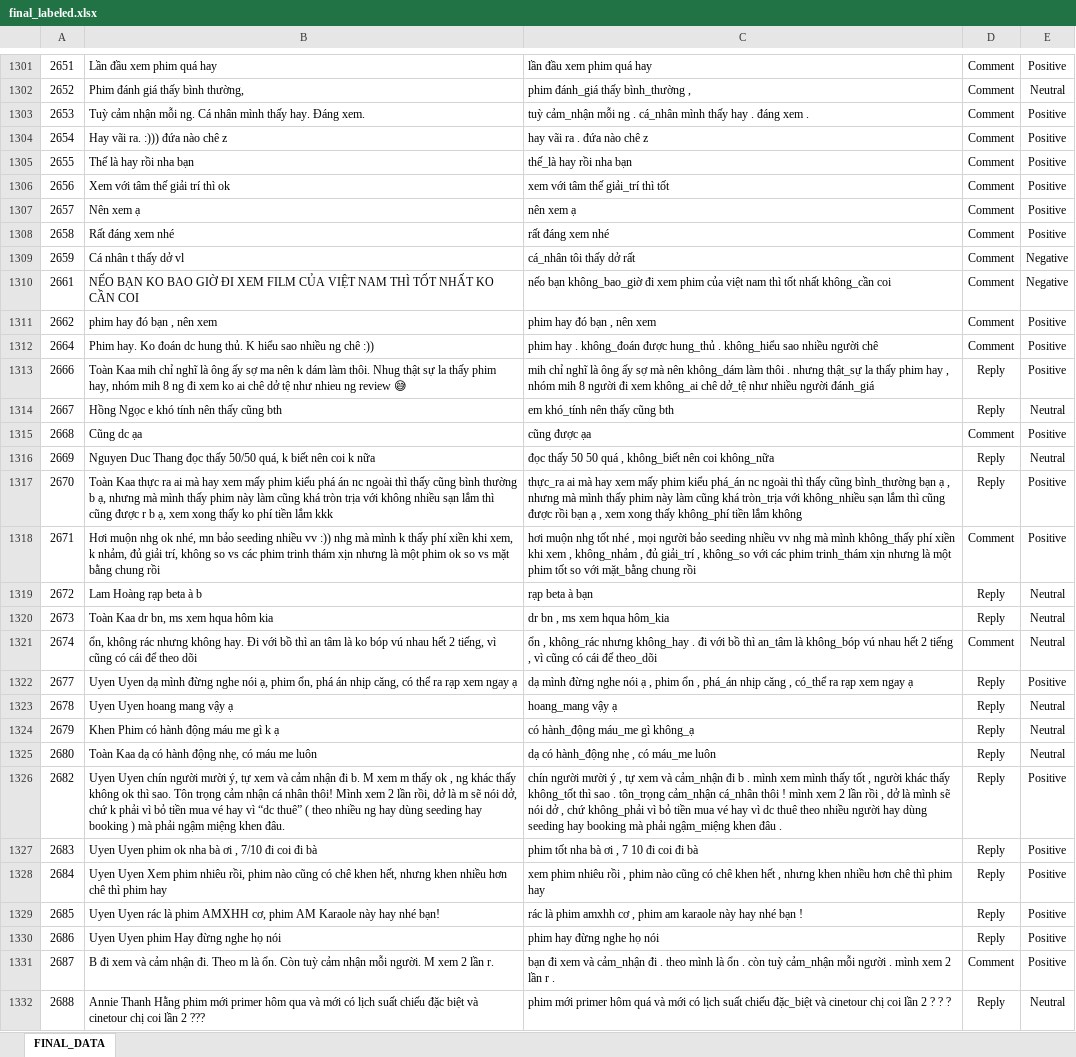
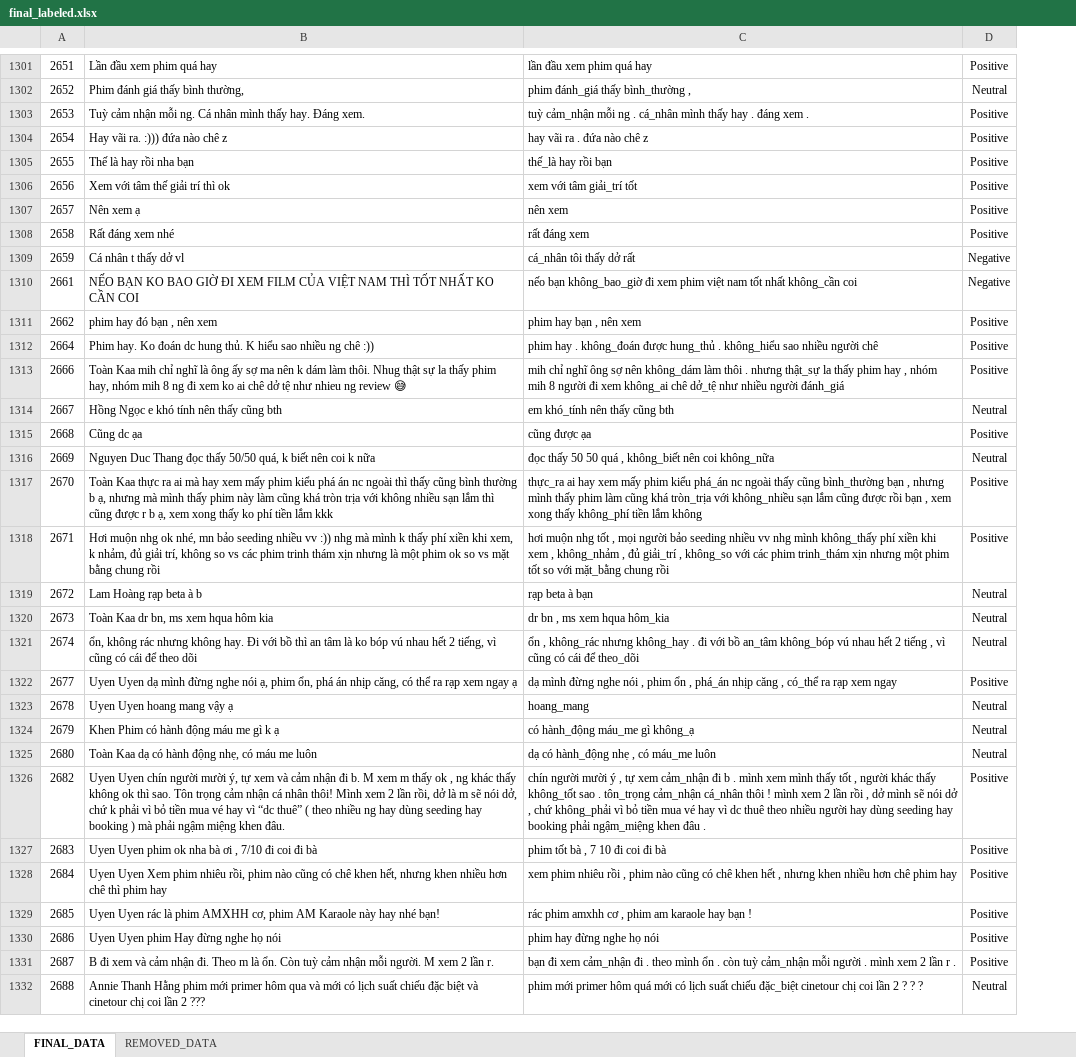
Before and after one commit to damchienthang/BTL-PTKPDLVB-Phan_Loai_Cam_Xuc_Mua_Do, an Excel workbook: final_labeled.xlsx, sheet FINAL_DATA, drawn as a sheet; only a part is shown, gaps mark what is left out; values as stored, in another font and other column widths than the file's, no borders; removed rows and columns are numbered as before the commit, all else as after; the diff covers the shown part only; the diff names each change by its address in the sheet, - before the commit and + after, or states it on an @@ line.

Commit message:
feat: complete data cleaning v2, text normalization, and export final dataset

```diff
--- a/final_labeled.xlsx (sheet FINAL_DATA)
+++ b/final_labeled.xlsx (sheet FINAL_DATA)
+sheet tab: REMOVED_DATA
-column D, rows 1301-1332: Comment | Comment | Comment | Comment | Comment | Comment | Comment | Comment | Comment | Comment | Comment | Comment | Reply | Reply | Comment | Reply | Reply | Comment | Reply | Reply | Comment | Reply | Reply | Reply | Reply | Reply | Reply | Reply | Reply | Reply | Comment | Reply
-C1305: thế_là hay rồi nha bạn
+C1305: thế_là hay rồi bạn
-C1306: xem với tâm thế giải_trí thì tốt
+C1306: xem với tâm giải_trí tốt
-C1307: nên xem ạ
+C1307: nên xem
-C1308: rất đáng xem nhé
+C1308: rất đáng xem
-C1310: …xem phim của việt nam thì tốt nhất…
+C1310: …xem phim việt nam tốt nhất…
-C1311: phim hay đó bạn , nên xem
+C1311: phim hay bạn , nên xem
-C1313: …chỉ nghĩ là ông ấy sợ mà nên không_dám…
+C1313: …chỉ nghĩ ông sợ nên không_dám…
-C1317: thực_ra ai mà hay xem mấy phim kiểu phá_án nc ngoài thì thấy cũng bình_thường bạn ạ , nhưng mà mình thấy phim này làm cũng khá tròn_trịa với không_nhiều sạn lắm thì cũng được rồi bạn ạ , xem…
+C1317: thực_ra ai hay xem mấy phim kiểu phá_án nc ngoài thấy cũng bình_thường bạn , nhưng mình thấy phim làm cũng khá tròn_trịa với không_nhiều sạn lắm cũng được rồi bạn , xem…
-C1318: …nhg tốt nhé , mọi người bảo seeding nhiều vv nhg mà mình không_thấy phí xiền khi xem , không_nhảm , đủ giải_trí , không_so với các phim trinh_thám xịn nhưng là một phim…
+C1318: …nhg tốt , mọi người bảo seeding nhiều vv nhg mình không_thấy phí xiền khi xem , không_nhảm , đủ giải_trí , không_so với các phim trinh_thám xịn nhưng một phim…
-C1321: …với bồ thì an_tâm là không_bóp vú…
+C1321: …với bồ an_tâm không_bóp vú…
-C1322: …nghe nói ạ , phim ổn , phá_án nhịp căng , có_thể ra rạp xem ngay ạ
+C1322: …nghe nói , phim ổn , phá_án nhịp căng , có_thể ra rạp xem ngay
-C1323: hoang_mang vậy ạ
+C1323: hoang_mang
-C1326: …tự xem và cảm_nhận đi b . mình xem mình thấy tốt , người khác thấy không_tốt thì sao . tôn_trọng cảm_nhận cá_nhân thôi ! mình xem 2 lần rồi , dở là mình sẽ nói dở , chứ không_phải vì bỏ tiền mua vé hay vì dc thuê theo nhiều người hay dùng seeding hay booking mà phải ngậm_miệng…
+C1326: …tự xem cảm_nhận đi b . mình xem mình thấy tốt , người khác thấy không_tốt sao . tôn_trọng cảm_nhận cá_nhân thôi ! mình xem 2 lần rồi , dở mình sẽ nói dở , chứ không_phải vì bỏ tiền mua vé hay vì dc thuê theo nhiều người hay dùng seeding hay booking phải ngậm_miệng…
-C1327: phim tốt nha bà ơi , 7 10 đi coi đi bà
+C1327: phim tốt bà , 7 10 đi coi đi bà
-C1328: …hơn chê thì phim hay
+C1328: …hơn chê phim hay
-C1329: rác là phim amxhh cơ , phim am karaole này hay nhé bạn !
+C1329: rác phim amxhh cơ , phim am karaole hay bạn !
-C1331: …đi xem và cảm_nhận đi . theo mình là ổn .…
+C1331: …đi xem cảm_nhận đi . theo mình ổn .…
-C1332: …hôm quá và mới có lịch suất chiếu đặc_biệt và cinetour chị…
+C1332: …hôm quá mới có lịch suất chiếu đặc_biệt cinetour chị…
```
Also changed, not shown: 1 added row, 1 removed row and 1391 edited cells elsewhere in this sheet, 10 other files.
